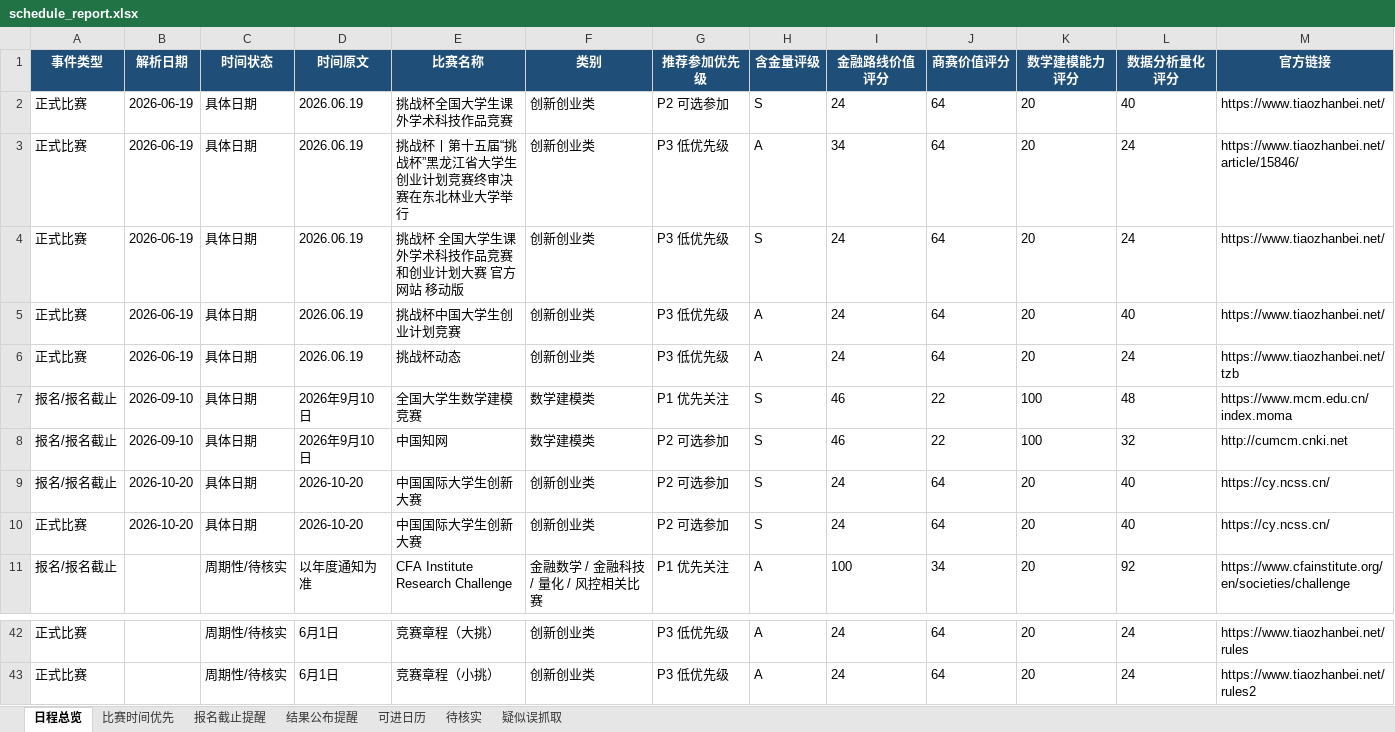
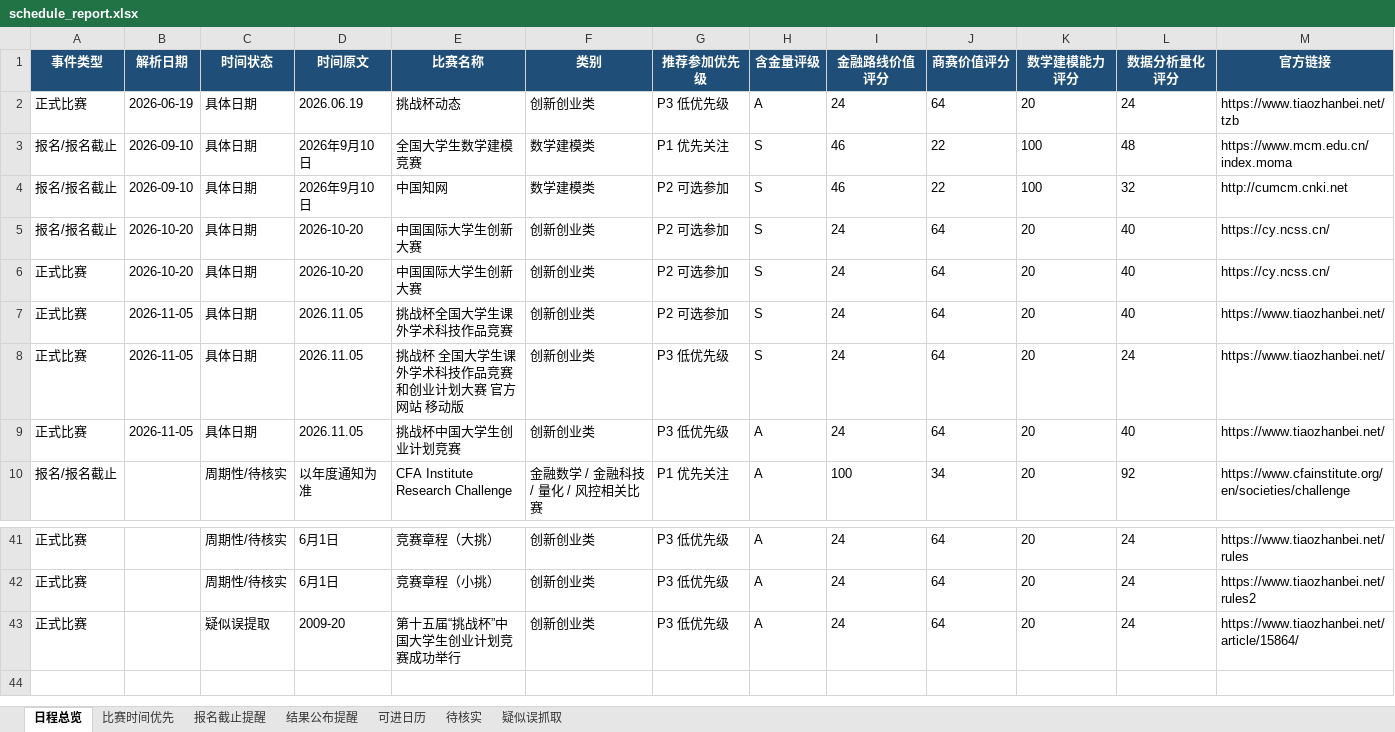
Before and after one commit to gddsn/competition-radar, an Excel workbook: reports/schedule_report.xlsx, sheet 日程总览, drawn as a sheet; only a part is shown, gaps mark what is left out; values as stored, in another font and other column widths than the file's, no borders; removed rows and columns are numbered as before the commit, all else as after; rows hold the shown columns only; the diff names each change by its address in the sheet, - before the commit and + after, or states it on an @@ line.

```diff
--- a/reports/schedule_report.xlsx (sheet 日程总览)
+++ b/reports/schedule_report.xlsx (sheet 日程总览)
-row 2: 正式比赛 | 2026-06-19 | 具体日期 | 2026.06.19 | 挑战杯全国大学生课外学术科技作品竞赛 | 创新创业类 | P2 可选参加 | S | 24 | 64 | 20 | 40 | https://www.tiaozhanbei.net/
-row 3: 正式比赛 | 2026-06-19 | 具体日期 | 2026.06.19 | 挑战杯丨第十五届“挑战杯”黑龙江省大学生创业计划竞赛终审决赛在东北林业大学举行 | 创新创业类 | P3 低优先级 | A | 34 | 64 | 20 | 24 | https://www.tiaozhanbei.net/article/15846/
-row 4: 正式比赛 | 2026-06-19 | 具体日期 | 2026.06.19 | 挑战杯 全国大学生课外学术科技作品竞赛和创业计划大赛 官方网站 移动版 | 创新创业类 | P3 低优先级 | S | 24 | 64 | 20 | 24 | https://www.tiaozhanbei.net/
-row 5: 正式比赛 | 2026-06-19 | 具体日期 | 2026.06.19 | 挑战杯中国大学生创业计划竞赛 | 创新创业类 | P3 低优先级 | A | 24 | 64 | 20 | 40 | https://www.tiaozhanbei.net/
+row 7: 正式比赛 | 2026-11-05 | 具体日期 | 2026.11.05 | 挑战杯全国大学生课外学术科技作品竞赛 | 创新创业类 | P2 可选参加 | S | 24 | 64 | 20 | 40 | https://www.tiaozhanbei.net/
+row 8: 正式比赛 | 2026-11-05 | 具体日期 | 2026.11.05 | 挑战杯 全国大学生课外学术科技作品竞赛和创业计划大赛 官方网站 移动版 | 创新创业类 | P3 低优先级 | S | 24 | 64 | 20 | 24 | https://www.tiaozhanbei.net/
+row 9: 正式比赛 | 2026-11-05 | 具体日期 | 2026.11.05 | 挑战杯中国大学生创业计划竞赛 | 创新创业类 | P3 低优先级 | A | 24 | 64 | 20 | 40 | https://www.tiaozhanbei.net/
+row 43: 正式比赛 |  | 疑似误提取 | 2009-20 | 第十五届“挑战杯”中国大学生创业计划竞赛成功举行 | 创新创业类 | P3 低优先级 | A | 24 | 64 | 20 | 24 | https://www.tiaozhanbei.net/article/15864/
```
Also changed, not shown: sheet 疑似误抓取, sheet 待核实, reports/weekly_report.xlsx, 4 other files.
